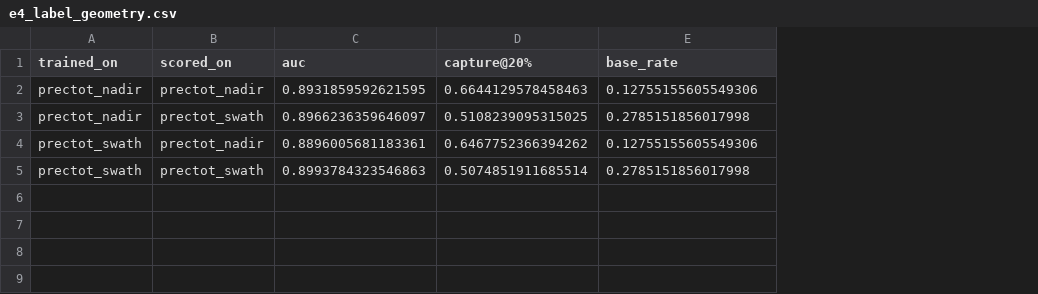
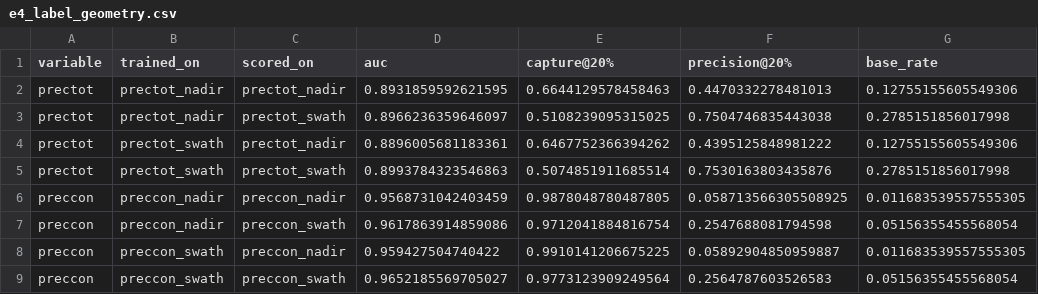
Before and after one commit to darthvader58/Code-Lab_RL_PriorityObs, a CSV file: missions/earthcare/results/e4_label_geometry.csv, drawn as a sheet; the diff names each change by its address in the sheet, - before the commit and + after, or states it on an @@ line.

Commit message:
add the convective E4 grid and precision to the EarthCARE results

```diff
--- a/missions/earthcare/results/e4_label_geometry.csv
+++ b/missions/earthcare/results/e4_label_geometry.csv
+column A (variable), rows 2-5: all prectot
+column F (precision@20%), rows 2-5: 0.4470332278481013 | 0.7504746835443038 | 0.4395125848981222 | 0.7530163803435876
+row 6: preccon | preccon_nadir | preccon_nadir | 0.9568731042403459 | 0.9878048780487805 | 0.058713566305508925 | 0.011683539557555305
+row 7: preccon | preccon_nadir | preccon_swath | 0.9617863914859086 | 0.9712041884816754 | 0.2547688081794598 | 0.05156355455568054
+row 8: preccon | preccon_swath | preccon_nadir | 0.959427504740422 | 0.9910141206675225 | 0.05892904850959887 | 0.011683539557555305
+row 9: preccon | preccon_swath | preccon_swath | 0.9652185569705027 | 0.9773123909249564 | 0.2564787603526583 | 0.05156355455568054
```
Also changed, not shown: 1 other file.
